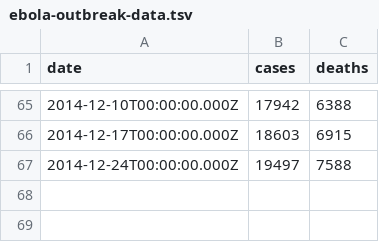
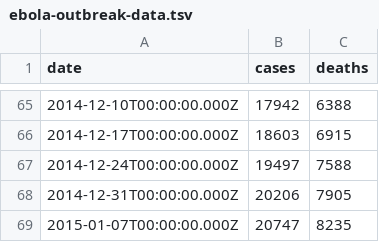
Before and after one commit to montanaflynn/ebola-outbreak-data, a TSV file: ebola-outbreak-data.tsv, drawn as a sheet; only a part is shown, gaps mark what is left out.

```diff
--- a/ebola-outbreak-data.tsv
+++ b/ebola-outbreak-data.tsv
@@ -67 +67,3 @@ date	cases	deaths
 2014-12-24T00:00:00.000Z	19497	7588
+2014-12-31T00:00:00.000Z	20206	7905
+2015-01-07T00:00:00.000Z	20747	8235
```
Also changed, not shown: ebola-outbreak-data.csv, 3 other files.
